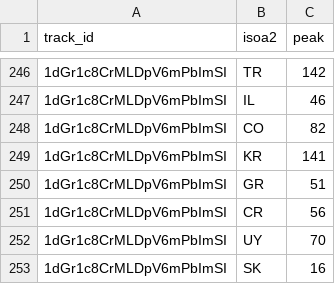
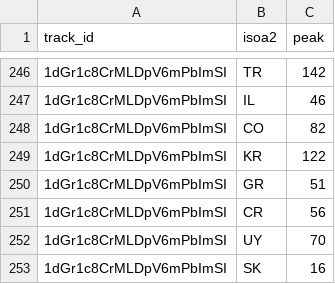
Before and after one commit to todayishql/port_resume__spotify_stats_e2e__2024, a CSV file: Data Storage/peaks.csv, drawn as a sheet; only a part is shown, gaps mark what is left out; the diff covers the shown part only.

```diff
--- a/Data Storage/peaks.csv
+++ b/Data Storage/peaks.csv
@@ -248,3 +248,3 @@ track_id,isoa2,peak
 1dGr1c8CrMLDpV6mPbImSI,CO,82
-1dGr1c8CrMLDpV6mPbImSI,KR,141
+1dGr1c8CrMLDpV6mPbImSI,KR,122
 1dGr1c8CrMLDpV6mPbImSI,GR,51
```
Also changed, not shown: 1 added row and 43 moved rows elsewhere in this file, 2 other files.
